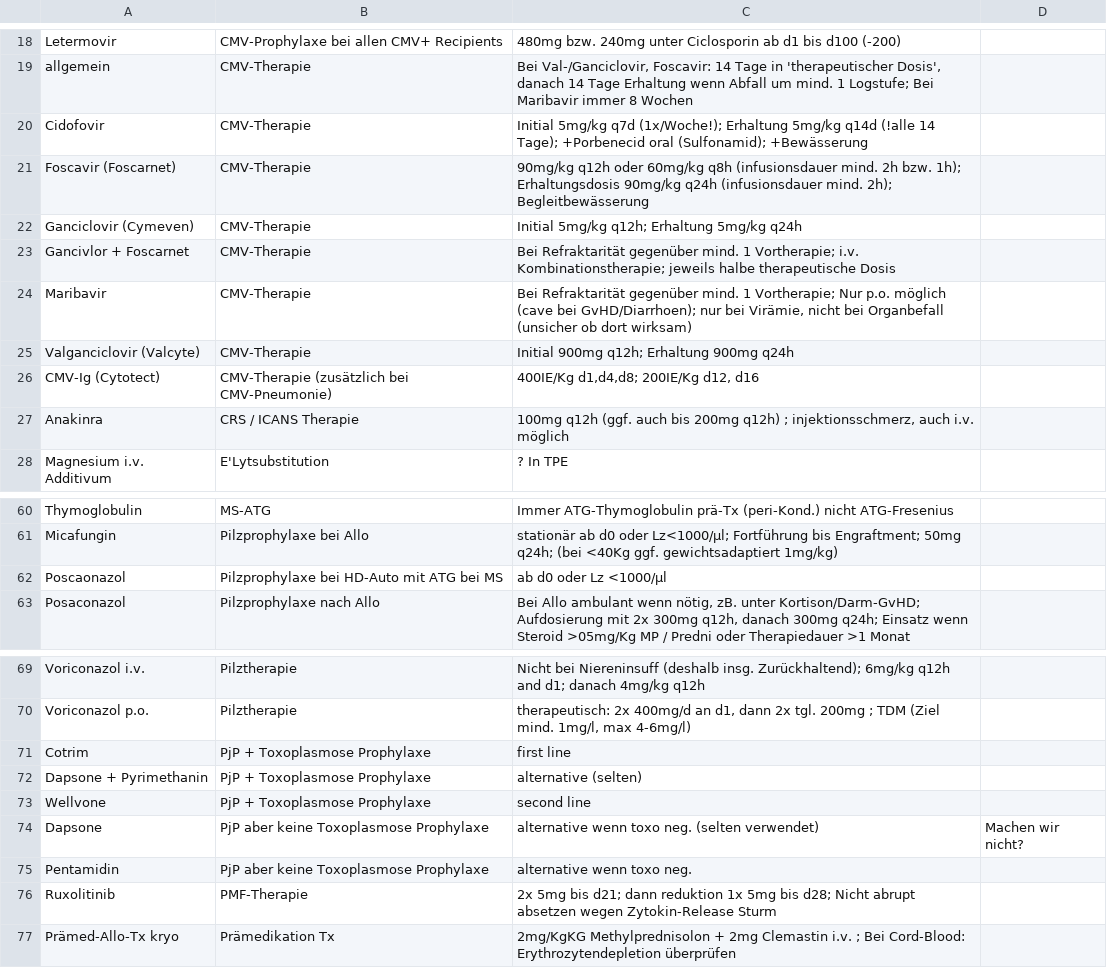
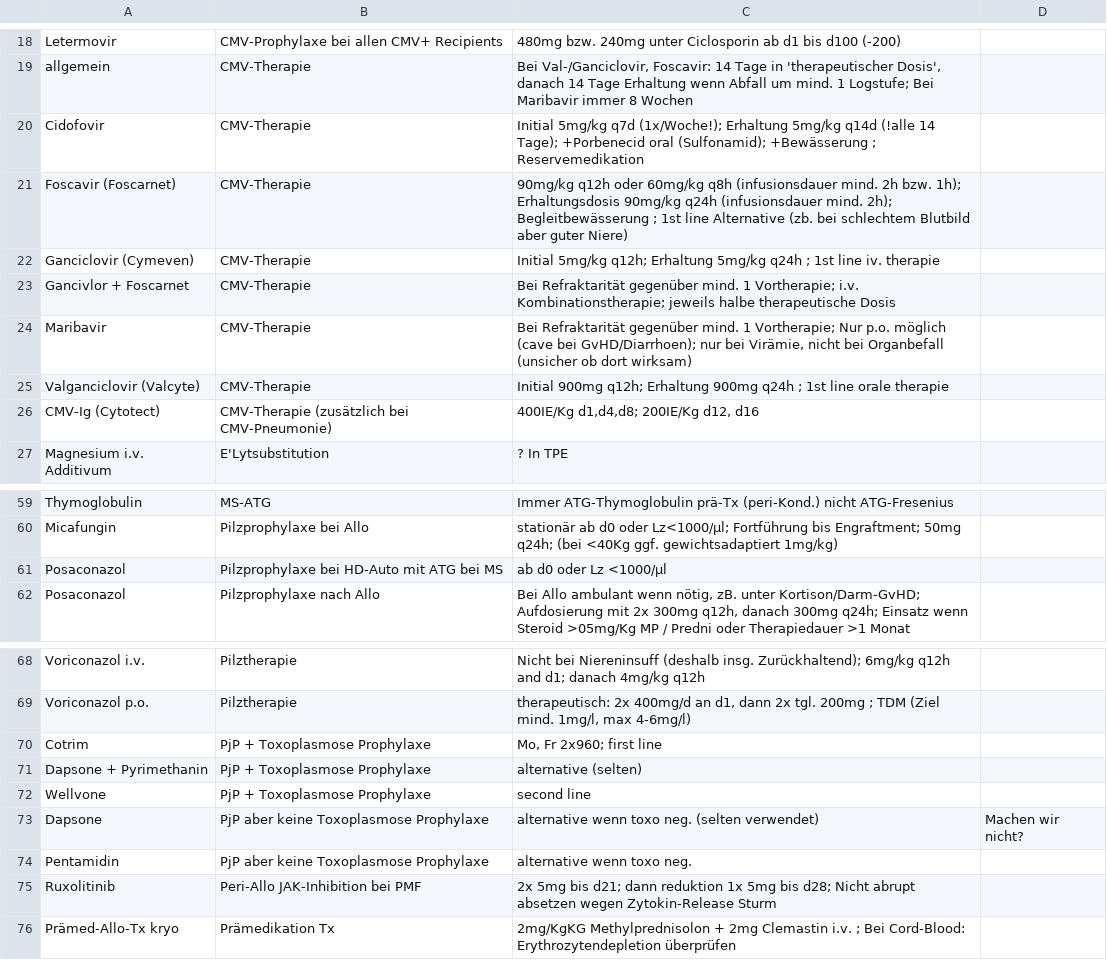
Before and after one commit to jochim-uke/uke, a CSV file: medications.csv, drawn as a sheet; only a part is shown, gaps mark what is left out.

Commit message:
Add files via upload

```diff
--- a/medications.csv
+++ b/medications.csv
@@ -19,10 +19,9 @@ Letermovir;CMV-Prophylaxe bei allen CMV+ Recipients;480mg bzw. 240mg unter Ciclo
 allgemein;CMV-Therapie ;"Bei Val-/Ganciclovir, Foscavir: 14 Tage in 'therapeutischer Dosis', danach 14 Tage Erhaltung wenn Abfall um mind. 1 Logstufe; Bei Maribavir immer 8 Wochen";
-Cidofovir;CMV-Therapie ;"Initial 5mg/kg q7d (1x/Woche!); Erhaltung 5mg/kg q14d (!alle 14 Tage); +Porbenecid oral (Sulfonamid); +Bewässerung ";
-Foscavir (Foscarnet);CMV-Therapie ;"90mg/kg q12h oder 60mg/kg q8h (infusionsdauer mind. 2h bzw. 1h); Erhaltungsdosis 90mg/kg q24h (infusionsdauer mind. 2h); Begleitbewässerung";
-Ganciclovir  (Cymeven);CMV-Therapie ;"Initial 5mg/kg q12h; Erhaltung 5mg/kg q24h";
+Cidofovir;CMV-Therapie ;"Initial 5mg/kg q7d (1x/Woche!); Erhaltung 5mg/kg q14d (!alle 14 Tage); +Porbenecid oral (Sulfonamid); +Bewässerung ; Reservemedikation";
+Foscavir (Foscarnet);CMV-Therapie ;"90mg/kg q12h oder 60mg/kg q8h (infusionsdauer mind. 2h bzw. 1h); Erhaltungsdosis 90mg/kg q24h (infusionsdauer mind. 2h); Begleitbewässerung ; 1st line Alternative (zb. bei schlechtem Blutbild aber guter Niere)";
+Ganciclovir  (Cymeven);CMV-Therapie ;"Initial 5mg/kg q12h; Erhaltung 5mg/kg q24h ; 1st line iv. therapie";
 Gancivlor + Foscarnet;CMV-Therapie ;"Bei Refraktarität gegenüber mind. 1 Vortherapie;  i.v. Kombinationstherapie; jeweils halbe therapeutische Dosis ";
 Maribavir;CMV-Therapie ;"Bei Refraktarität gegenüber mind. 1 Vortherapie;  Nur p.o. möglich (cave bei GvHD/Diarrhoen); nur bei Virämie, nicht bei Organbefall (unsicher ob dort wirksam) ";
-Valganciclovir (Valcyte);CMV-Therapie ;"Initial 900mg q12h; Erhaltung 900mg q24h";
+Valganciclovir (Valcyte);CMV-Therapie ;"Initial 900mg q12h; Erhaltung 900mg q24h ; 1st line orale therapie";
 CMV-Ig (Cytotect);CMV-Therapie (zusätzlich bei CMV-Pneumonie);"400IE/Kg d1,d4,d8; 200IE/Kg d12, d16";
-Anakinra;CRS / ICANS Therapie ;"100mg q12h (ggf. auch bis 200mg q12h) ; injektionsschmerz, auch i.v. möglich";
 Magnesium i.v.  Additivum;E'Lytsubstitution;? In TPE;
@@ -62,3 +61,3 @@ Thymoglobulin;MS-ATG;Immer ATG-Thymoglobulin prä-Tx (peri-Kond.)  nicht ATG-Fre
 Micafungin;Pilzprophylaxe bei Allo;"stationär ab d0 oder Lz<1000/µl; Fortführung bis Engraftment; 50mg q24h; (bei <40Kg ggf. gewichtsadaptiert 1mg/kg) ";
-Poscaonazol;Pilzprophylaxe bei HD-Auto mit ATG bei MS;ab d0 oder Lz <1000/µl;
+Posaconazol;Pilzprophylaxe bei HD-Auto mit ATG bei MS;ab d0 oder Lz <1000/µl;
 Posaconazol;Pilzprophylaxe nach Allo;"Bei Allo ambulant wenn nötig, zB. unter Kortison/Darm-GvHD; Aufdosierung mit 2x 300mg q12h, danach 300mg q24h; Einsatz wenn Steroid >05mg/Kg MP / Predni oder Therapiedauer >1 Monat";
@@ -71,3 +70,3 @@ Voriconazol i.v.;Pilztherapie;"Nicht bei Niereninsuff (deshalb insg. Zurückhalt
 Voriconazol p.o.;Pilztherapie;"therapeutisch: 2x 400mg/d an d1, dann 2x tgl. 200mg ; TDM (Ziel mind. 1mg/l, max 4-6mg/l)";
-Cotrim;PjP + Toxoplasmose Prophylaxe;first line;
+Cotrim;PjP + Toxoplasmose Prophylaxe;"Mo, Fr 2x960; first line";
 Dapsone + Pyrimethanin;PjP + Toxoplasmose Prophylaxe;alternative (selten);
@@ -76,3 +75,3 @@ Dapsone;PjP aber keine Toxoplasmose Prophylaxe;alternative wenn toxo neg. (selte
 Pentamidin;PjP aber keine Toxoplasmose Prophylaxe;alternative wenn toxo neg.;
-Ruxolitinib;PMF-Therapie ;"2x 5mg bis d21; dann reduktion 1x 5mg bis d28; Nicht abrupt absetzen wegen Zytokin-Release Sturm";
+Ruxolitinib;Peri-Allo JAK-Inhibition bei PMF;"2x 5mg bis d21; dann reduktion 1x 5mg bis d28; Nicht abrupt absetzen wegen Zytokin-Release Sturm";
 Prämed-Allo-Tx kryo;Prämedikation Tx;"2mg/KgKG Methylprednisolon + 2mg Clemastin i.v. ; Bei Cord-Blood: Erythrozytendepletion überprüfen";
```
